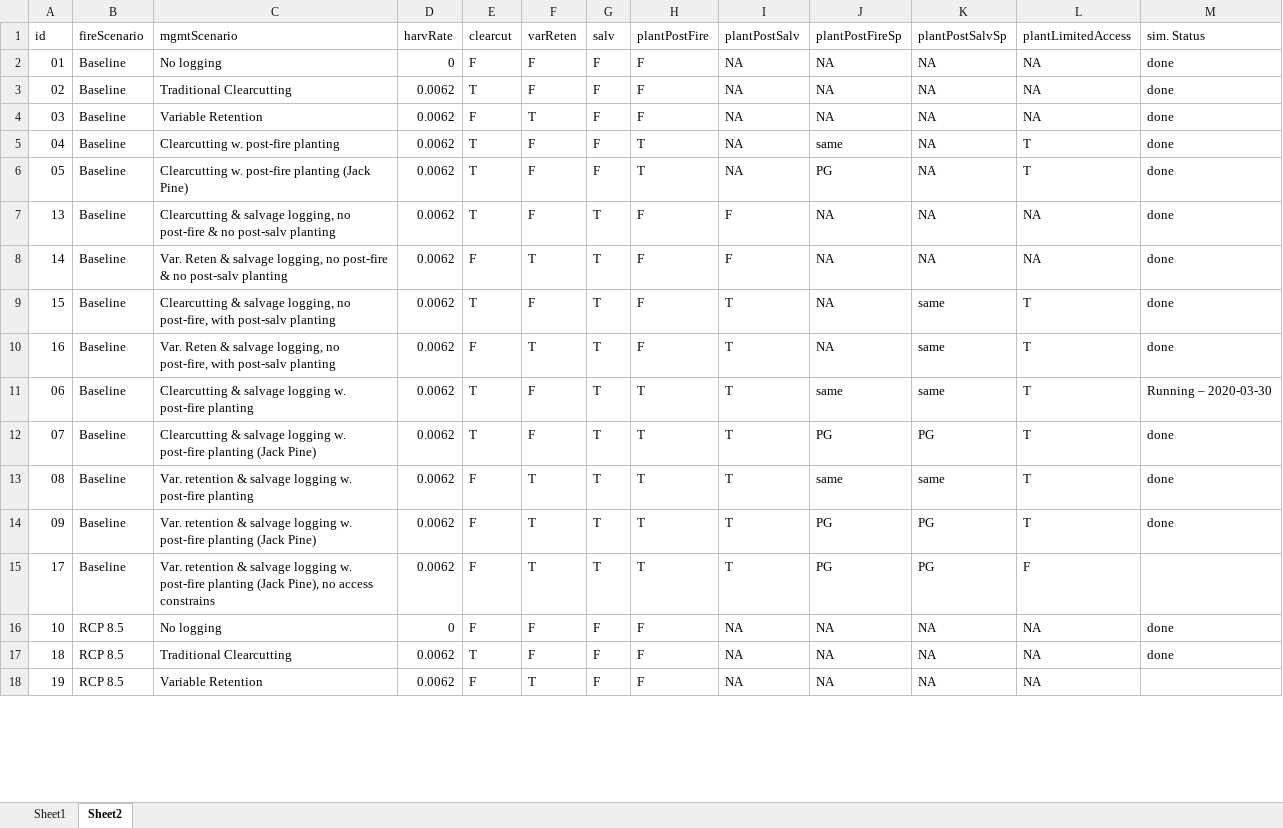
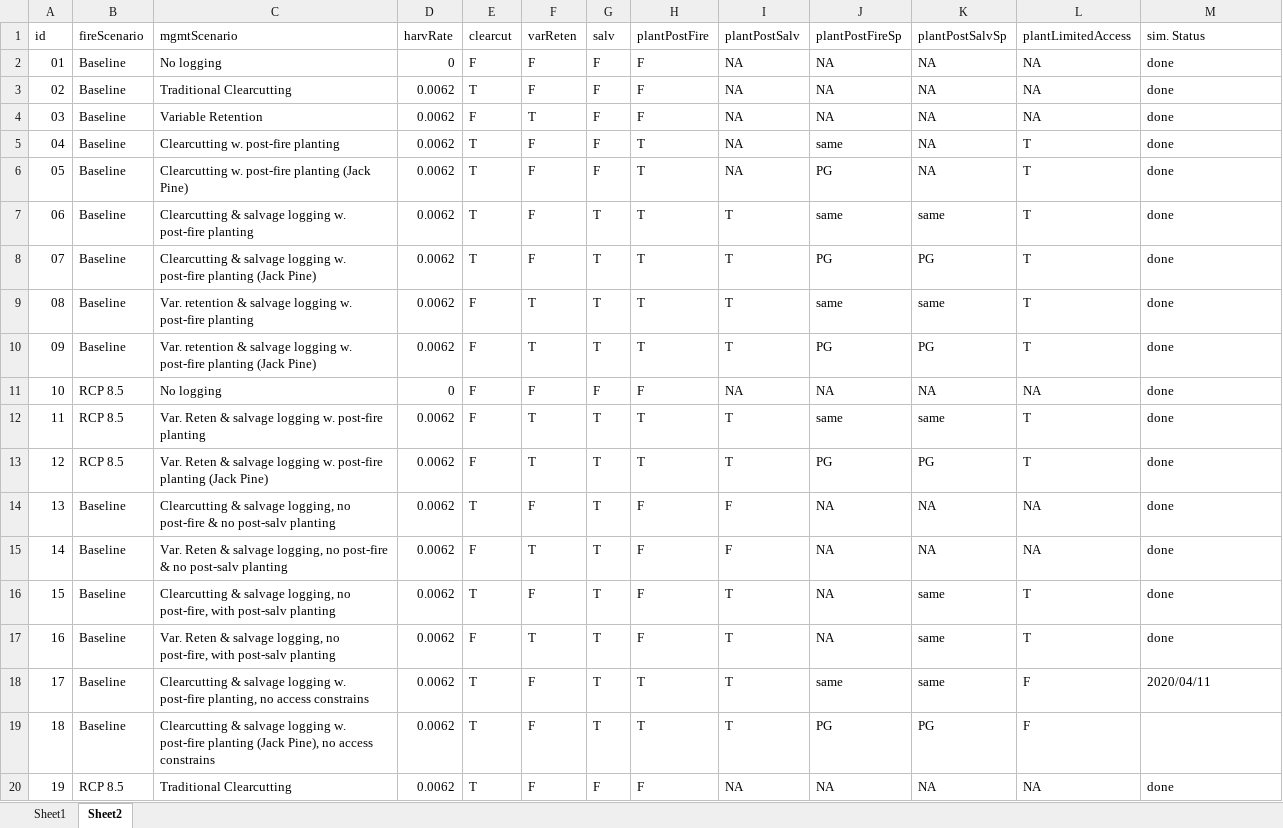
Before and after one commit to dcyr/risqueAccidentRegen_phase3, an Excel workbook: docs/scenTable.xlsx, sheet Sheet2, drawn as a sheet; only a part is shown; values as stored, in another font and other column widths than the file's, no cell formats; removed rows and columns are numbered as before the commit, all else as after; the diff covers the shown part only; the diff names each change by its address in the sheet, - before the commit and + after, or states it on an @@ line.

Commit message:
modified:   docs/scenTable.xlsx

```diff
--- a/docs/scenTable.xlsx (sheet Sheet2)
+++ b/docs/scenTable.xlsx (sheet Sheet2)
+row 7: 06 | Baseline | Clearcutting & salvage logging w. post-fire planting | 0.0062 | T | F | T | T | T | same | same | T | done
@@ row 12 moved to row 8: 07 @@
@@ row 13 moved to row 9: 08 @@
@@ row 14 moved to row 10: 09 @@
@@ row 16 moved to row 11: 10 @@
@@ row 21 moved to row 12: 11 @@
@@ row 22 moved to row 13: 12 @@
-row 11: 06 | Baseline | Clearcutting & salvage logging w. post-fire planting | 0.0062 | T | F | T | T | T | same | same | T | Running – 2020-03-30
-C18 (mgmtScenario): Var. retention & salvage logging w. post-fire planting (Jack Pine), no access…
+C18 (mgmtScenario): Clearcutting & salvage logging w. post-fire planting, no access…
-E18 (clearcut): F
+E18 (clearcut): T
-F18 (varReten): T
+F18 (varReten): F
-J18 (plantPostFireSp): PG
+J18 (plantPostFireSp): same
-K18 (plantPostSalvSp): PG
+K18 (plantPostSalvSp): same
-M18 (sim. Status): (empty)
+M18 (sim. Status): 2020/04/11
-B19 (fireScenario): RCP 8.5
+B19 (fireScenario): Baseline
-C19 (mgmtScenario): Traditional Clearcutting
+C19 (mgmtScenario): Clearcutting & salvage logging w. post-fire planting (Jack Pine), no access constrains
-G19 (salv): F
+G19 (salv): T
-H19 (plantPostFire): F
+H19 (plantPostFire): T
-I19 (plantPostSalv): NA
+I19 (plantPostSalv): T
-J19 (plantPostFireSp): NA
+J19 (plantPostFireSp): PG
-K19 (plantPostSalvSp): NA
+K19 (plantPostSalvSp): PG
-L19 (plantLimitedAccess): NA
+L19 (plantLimitedAccess): F
-M19 (sim. Status): done
+M19 (sim. Status): (empty)
-C20 (mgmtScenario): Variable Retention
+C20 (mgmtScenario): Traditional Clearcutting
-E20 (clearcut): F
+E20 (clearcut): T
-F20 (varReten): T
+F20 (varReten): F
-M20 (sim. Status): (empty)
+M20 (sim. Status): done
```
Also changed, not shown: 2 added rows and 18 edited cells elsewhere in this sheet, cell formats, 1 other file.
